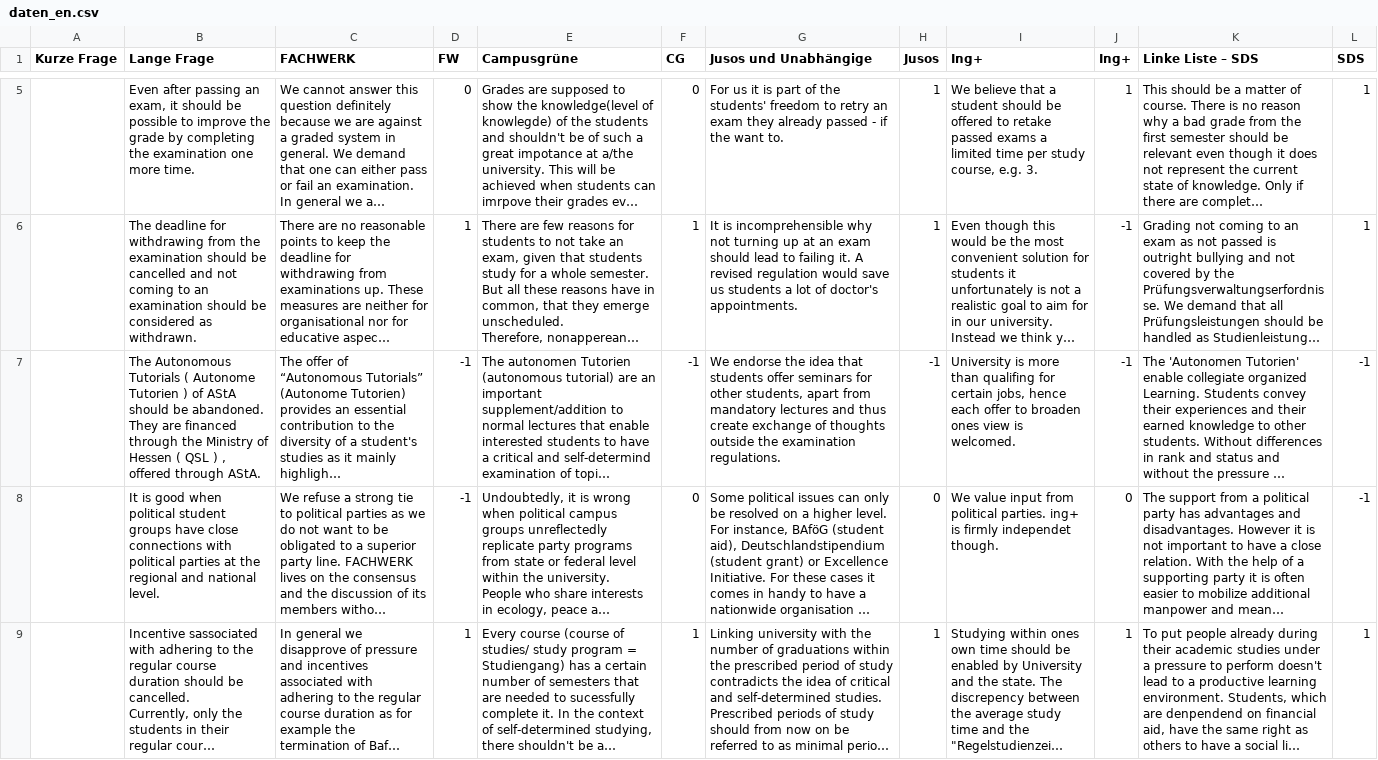
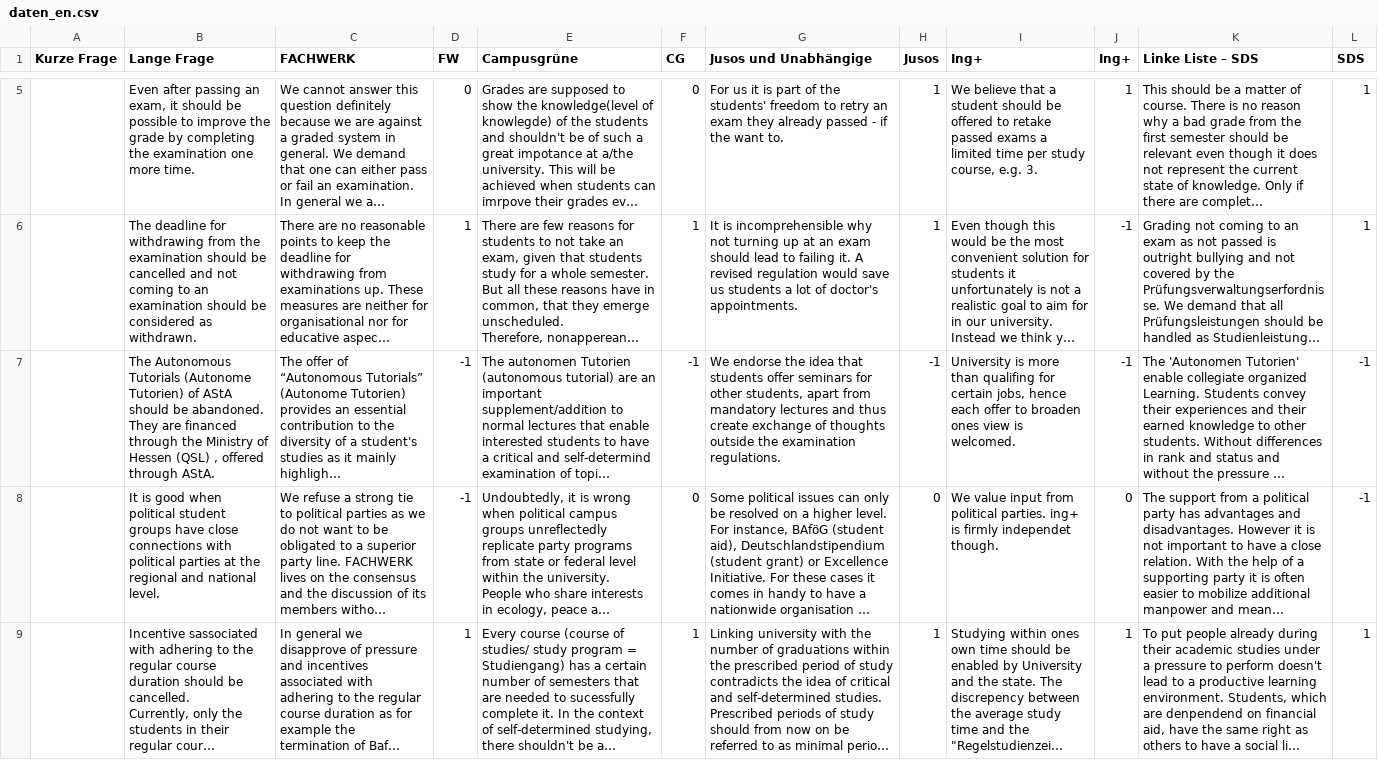
Before and after one commit to AStA-TU-Darmstadt/studi-mat, a CSV file: data/daten_en.csv, drawn as a sheet; only a part is shown, gaps mark what is left out; long unchanged cells end in …; ↵ is a line break in a cell; the diff names each change by its address in the sheet, - before the commit and + after, or states it on an @@ line.

```diff
--- a/data/daten_en.csv
+++ b/data/daten_en.csv
-B7 (Lange Frage): …Autonomous Tutorials ( Autonome Tutorien ) of AStA should be abandoned. ↵ They are financed through the Ministry of Hessen ( QSL ) , offered…
+B7 (Lange Frage): …Autonomous Tutorials (Autonome Tutorien) of AStA should be abandoned. ↵ They are financed through the Ministry of Hessen (QSL) , offered…
```
Also changed, not shown: data/daten_de.csv.
